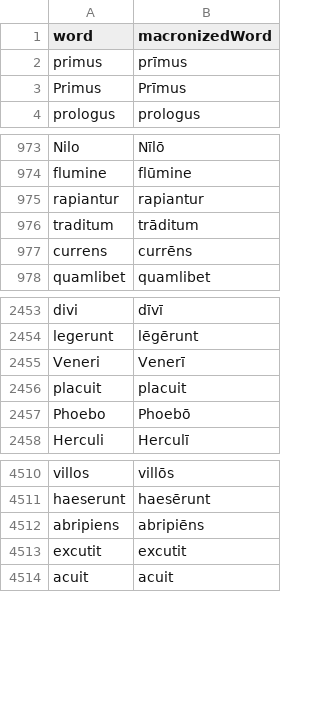
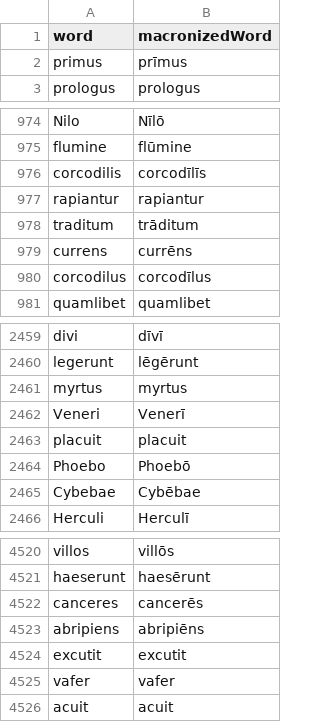
Before and after one commit to whothefluff/dart-latin-reader, a CSV file: assets/preprocessed_data/unambiguous_macronizations.csv, drawn as a sheet; only a part is shown, gaps mark what is left out; removed rows and columns are numbered as before the commit, all else as after; the diff covers the shown part only; the diff names each change by its address in the sheet, - before the commit and + after, or states it on an @@ line.

```diff
--- a/assets/preprocessed_data/unambiguous_macronizations.csv
+++ b/assets/preprocessed_data/unambiguous_macronizations.csv
-row 3: Primus | Prīmus
+row 976: corcodilis | corcodīlīs
+row 980: corcodilus | corcodīlus
+row 2461: myrtus | myrtus
+row 2465: Cybebae | Cybēbae
+row 4522: canceres | cancerēs
+row 4525: vafer | vafer
```
Also changed, not shown: 20 added rows and 12 removed rows elsewhere in this file, assets/preprocessed_data/authors.csv, assets/preprocessed_data/work_content_subdivisions.csv, 10 other files.
